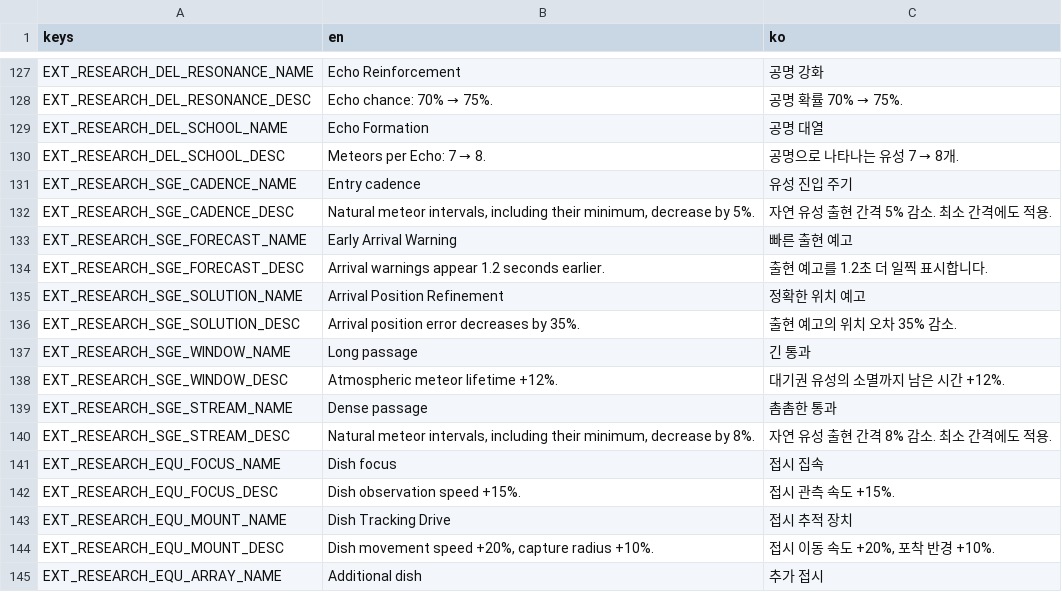
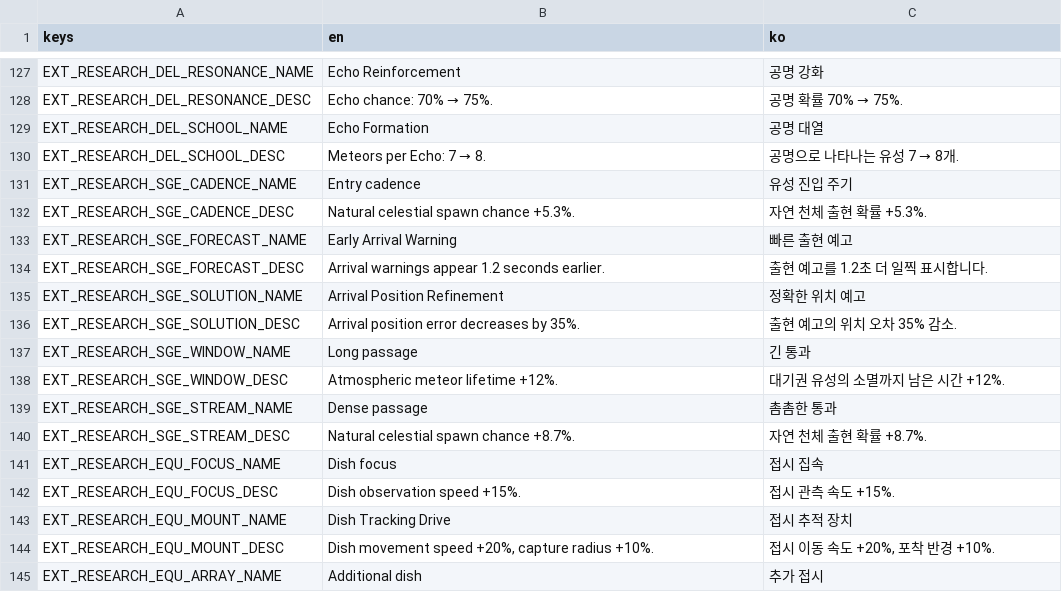
Before and after one commit to frotrue/nightwatch-array, a CSV file: localization/extension.csv, drawn as a sheet; only a part is shown, gaps mark what is left out.

```diff
--- a/localization/extension.csv
+++ b/localization/extension.csv
@@ -131,3 +131,3 @@ EXT_RESEARCH_DEL_SCHOOL_DESC,Meteors per Echo: 7 → 8.,공명으로 나타나
 EXT_RESEARCH_SGE_CADENCE_NAME,Entry cadence,유성 진입 주기
-EXT_RESEARCH_SGE_CADENCE_DESC,"Natural meteor intervals, including their minimum, decrease by 5%.",자연 유성 출현 간격 5% 감소. 최소 간격에도 적용.
+EXT_RESEARCH_SGE_CADENCE_DESC,Natural celestial spawn chance +5.3%.,자연 천체 출현 확률 +5.3%.
 EXT_RESEARCH_SGE_FORECAST_NAME,Early Arrival Warning,빠른 출현 예고
@@ -139,3 +139,3 @@ EXT_RESEARCH_SGE_WINDOW_DESC,Atmospheric meteor lifetime +12%.,대기권 유성
 EXT_RESEARCH_SGE_STREAM_NAME,Dense passage,촘촘한 통과
-EXT_RESEARCH_SGE_STREAM_DESC,"Natural meteor intervals, including their minimum, decrease by 8%.",자연 유성 출현 간격 8% 감소. 최소 간격에도 적용.
+EXT_RESEARCH_SGE_STREAM_DESC,Natural celestial spawn chance +8.7%.,자연 천체 출현 확률 +8.7%.
 EXT_RESEARCH_EQU_FOCUS_NAME,Dish focus,접시 집속
```
Also changed, not shown: localization/ui.csv, 56 other files.
